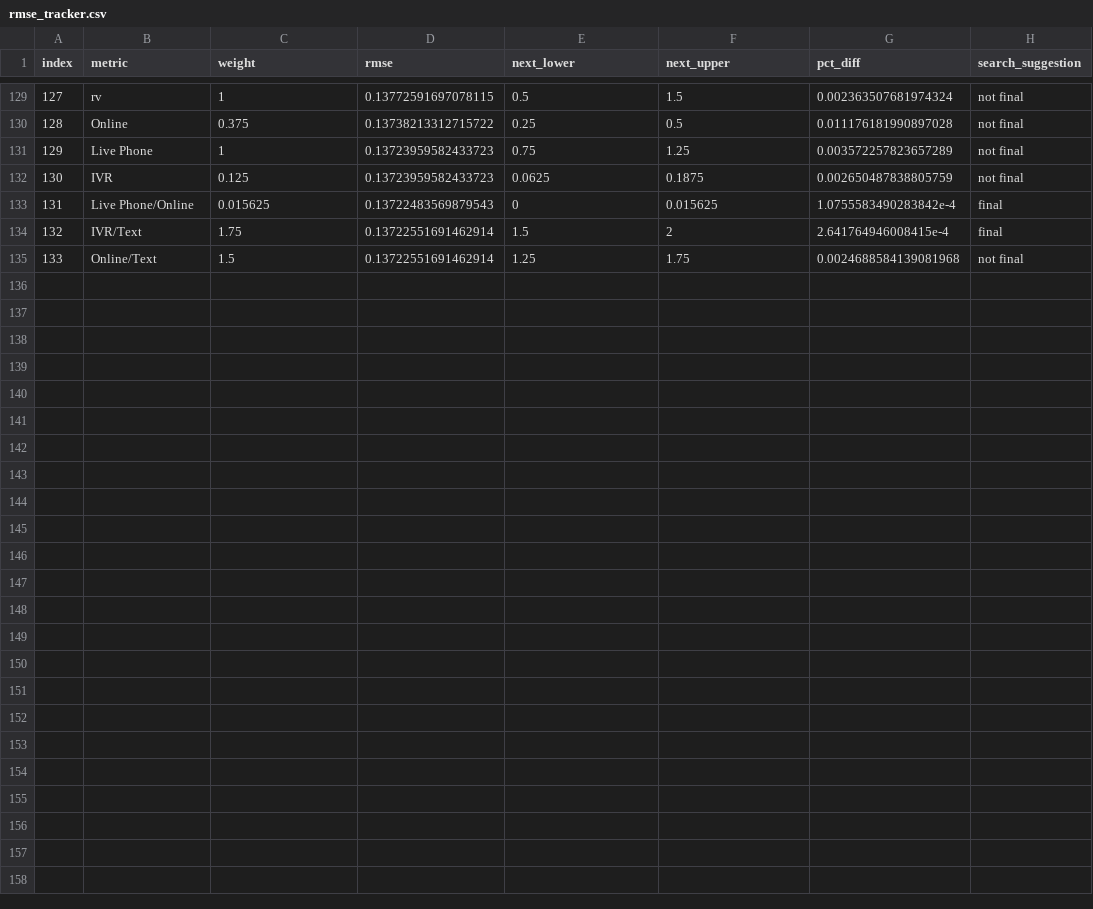
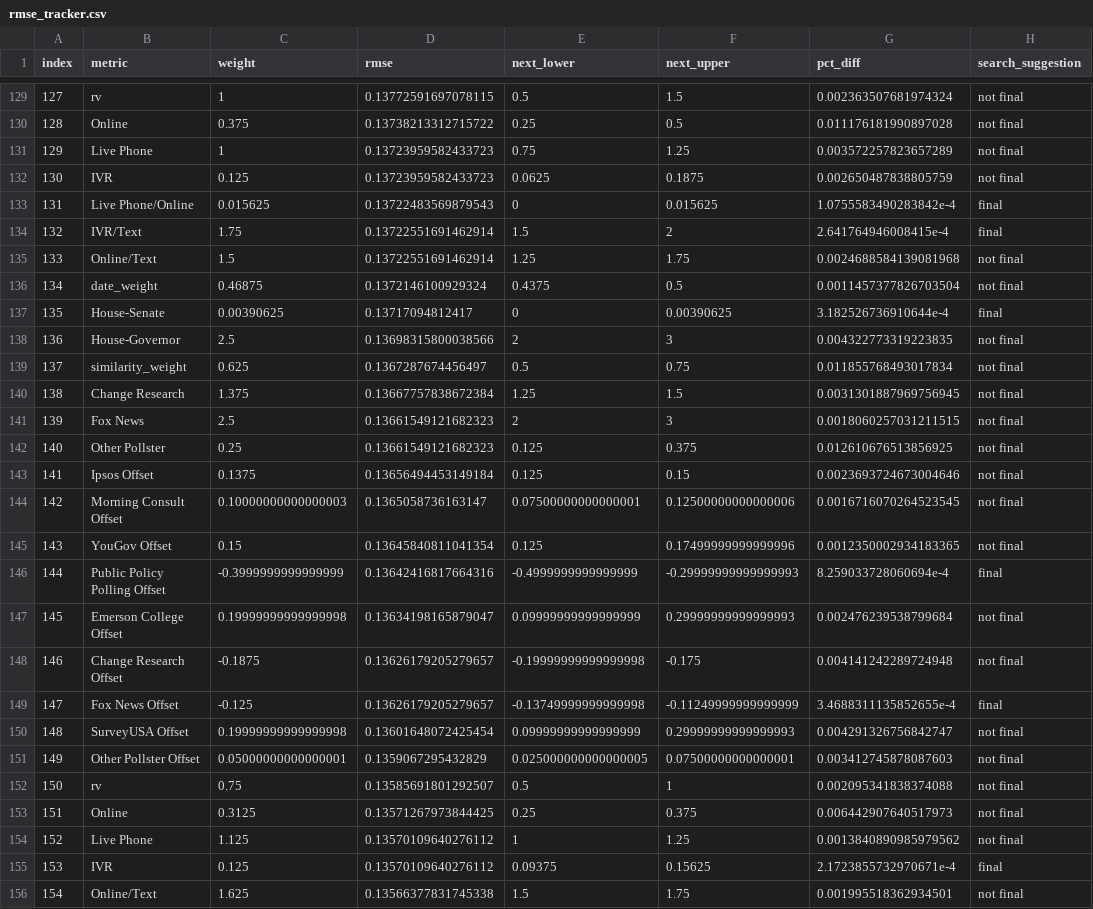
Before and after one commit to markjrieke/2022-midterm-forecasts, a CSV file: data/models/midterm_model/rmse_tracker.csv, drawn as a sheet; only a part is shown, gaps mark what is left out.

```diff
--- a/data/models/midterm_model/rmse_tracker.csv
+++ b/data/models/midterm_model/rmse_tracker.csv
@@ -135 +135,22 @@ index,metric,weight,rmse,next_lower,next_upper,pct_diff,search_suggestion
 133,Online/Text,1.5,0.13722551691462914,1.25,1.75,0.0024688584139081968,not final
+134,date_weight,0.46875,0.1372146100929324,0.4375,0.5,0.0011457377826703504,not final
+135,House-Senate,0.00390625,0.13717094812417,0,0.00390625,3.182526736910644e-4,final
+136,House-Governor,2.5,0.13698315800038566,2,3,0.004322773319223835,not final
+137,similarity_weight,0.625,0.1367287674456497,0.5,0.75,0.011855768493017834,not final
+138,Change Research,1.375,0.13667757838672384,1.25,1.5,0.0031301887969756945,not final
+139,Fox News,2.5,0.13661549121682323,2,3,0.0018060257031211515,not final
+140,Other Pollster,0.25,0.13661549121682323,0.125,0.375,0.012610676513856925,not final
+141,Ipsos Offset,0.1375,0.13656494453149184,0.125,0.15,0.0023693724673004646,not final
+142,Morning Consult Offset,0.10000000000000003,0.1365058736163147,0.07500000000000001,0.12500000000000006,0.0016716070264523545,not final
+143,YouGov Offset,0.15,0.13645840811041354,0.125,0.17499999999999996,0.0012350002934183365,not final
+144,Public Policy Polling Offset,-0.3999999999999999,0.13642416817664316,-0.4999999999999999,-0.29999999999999993,8.259033728060694e-4,final
+145,Emerson College Offset,0.19999999999999998,0.13634198165879047,0.09999999999999999,0.29999999999999993,0.002476239538799684,not final
+146,Change Research Offset,-0.1875,0.13626179205279657,-0.19999999999999998,-0.175,0.004141242289724948,not final
+147,Fox News Offset,-0.125,0.13626179205279657,-0.13749999999999998,-0.11249999999999999,3.4688311135852655e-4,final
+148,SurveyUSA Offset,0.19999999999999998,0.13601648072425454,0.09999999999999999,0.29999999999999993,0.004291326756842747,not final
+149,Other Pollster Offset,0.05000000000000001,0.1359067295432829,0.025000000000000005,0.07500000000000001,0.003412745878087603,not final
+150,rv,0.75,0.13585691801292507,0.5,1,0.002095341838374088,not final
+151,Online,0.3125,0.13571267973844425,0.25,0.375,0.006442907640517973,not final
+152,Live Phone,1.125,0.13570109640276112,1,1.25,0.0013840890985979562,not final
+153,IVR,0.125,0.13570109640276112,0.09375,0.15625,2.1723855732970671e-4,final
+154,Online/Text,1.625,0.13566377831745338,1.5,1.75,0.001995518362934501,not final
```
Also changed, not shown: data/models/midterm_model/variable_weights.csv, 1 other file.
